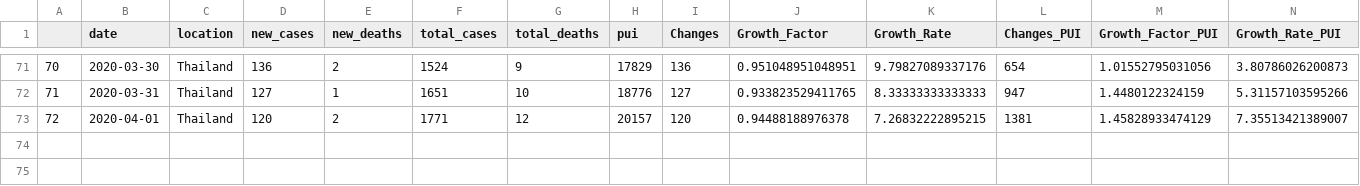
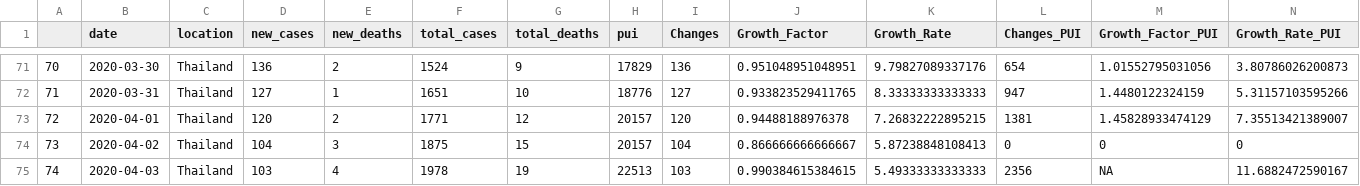
Before and after one commit to PaulApivat/covid, a CSV file: shiny/ddc_who_data.csv, drawn as a sheet; only a part is shown, gaps mark what is left out; rows hold the shown columns only; the diff names each change by its address in the sheet, - before the commit and + after, or states it on an @@ line.

Commit message:
add april 3rd data and republished

```diff
--- a/shiny/ddc_who_data.csv
+++ b/shiny/ddc_who_data.csv
+row 74: 73 | 2020-04-02 | Thailand | 104 | 3 | 1875 | 15 | 20157 | 104 | 0.866666666666667 | 5.87238848108413 | 0 | 0 | 0
+row 75: 74 | 2020-04-03 | Thailand | 103 | 4 | 1978 | 19 | 22513 | 103 | 0.990384615384615 | 5.49333333333333 | 2356 | NA | 11.6882472590167
```
Also changed, not shown: 1 other file.
